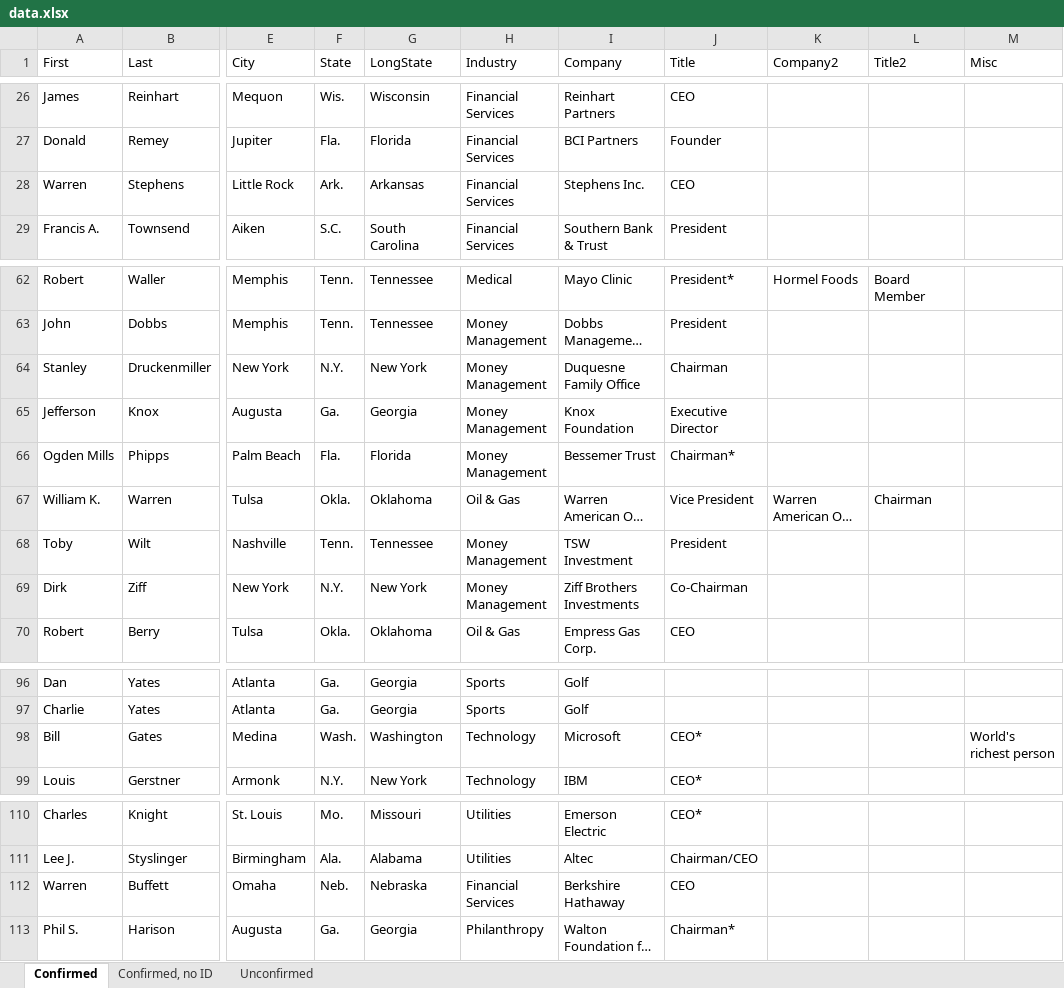
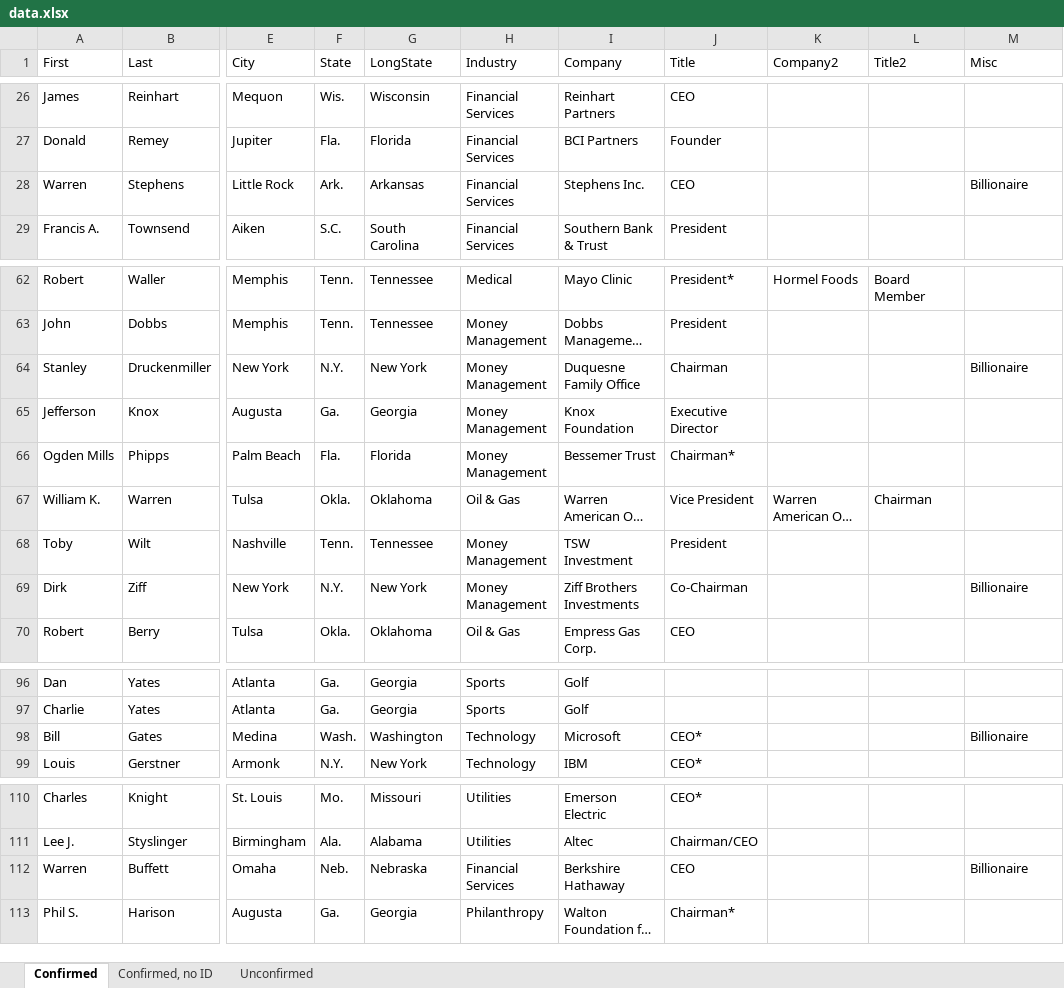
Before and after one commit to bizweekgraphics/namelist-widget, an Excel workbook: data.xlsx, sheet Confirmed, drawn as a sheet; only a part is shown, gaps mark what is left out; long unchanged cells end in …; values as stored, in another font and other column widths than the file's, no borders; the diff names each change by its address in the sheet, - before the commit and + after, or states it on an @@ line.

Commit message:
Billionaires filter, final edits

```diff
--- a/data.xlsx (sheet Confirmed)
+++ b/data.xlsx (sheet Confirmed)
-M28 (Misc): (empty)
+M28 (Misc): Billionaire
-M64 (Misc): (empty)
+M64 (Misc): Billionaire
-M69 (Misc): (empty)
+M69 (Misc): Billionaire
-M98 (Misc): World's richest person
+M98 (Misc): Billionaire
-M112 (Misc): (empty)
+M112 (Misc): Billionaire
```
Also changed, not shown: 6 other files.
